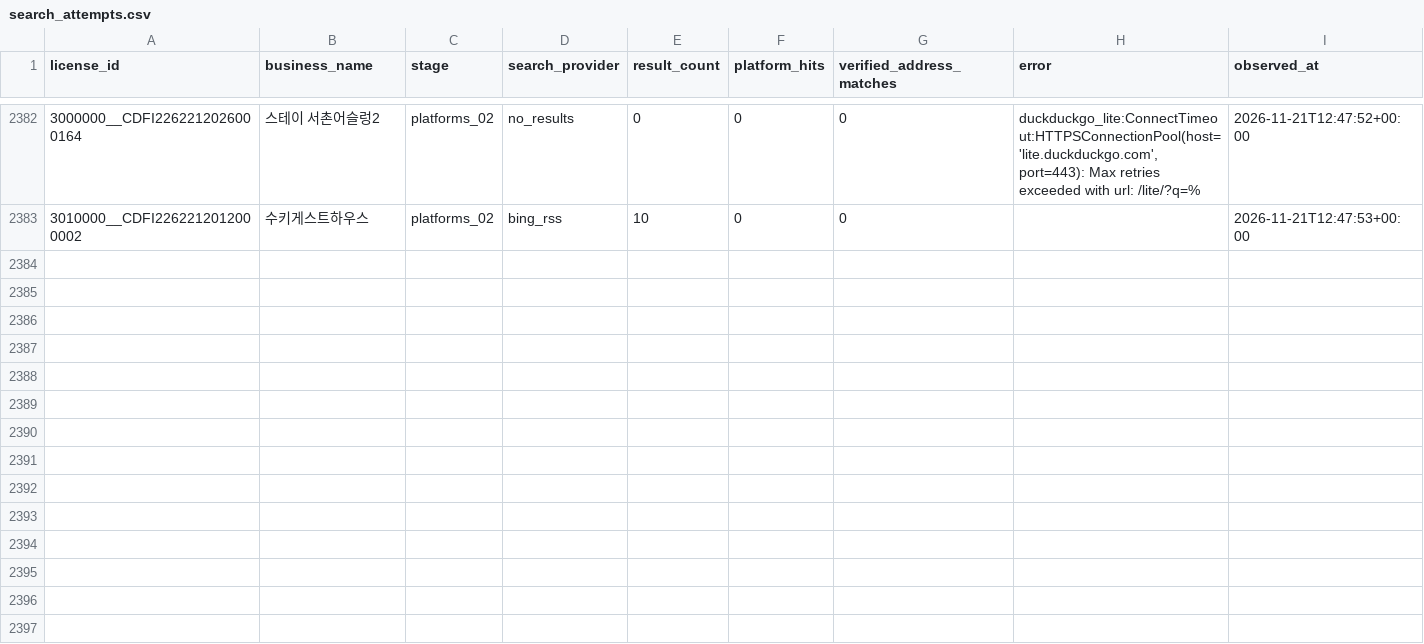
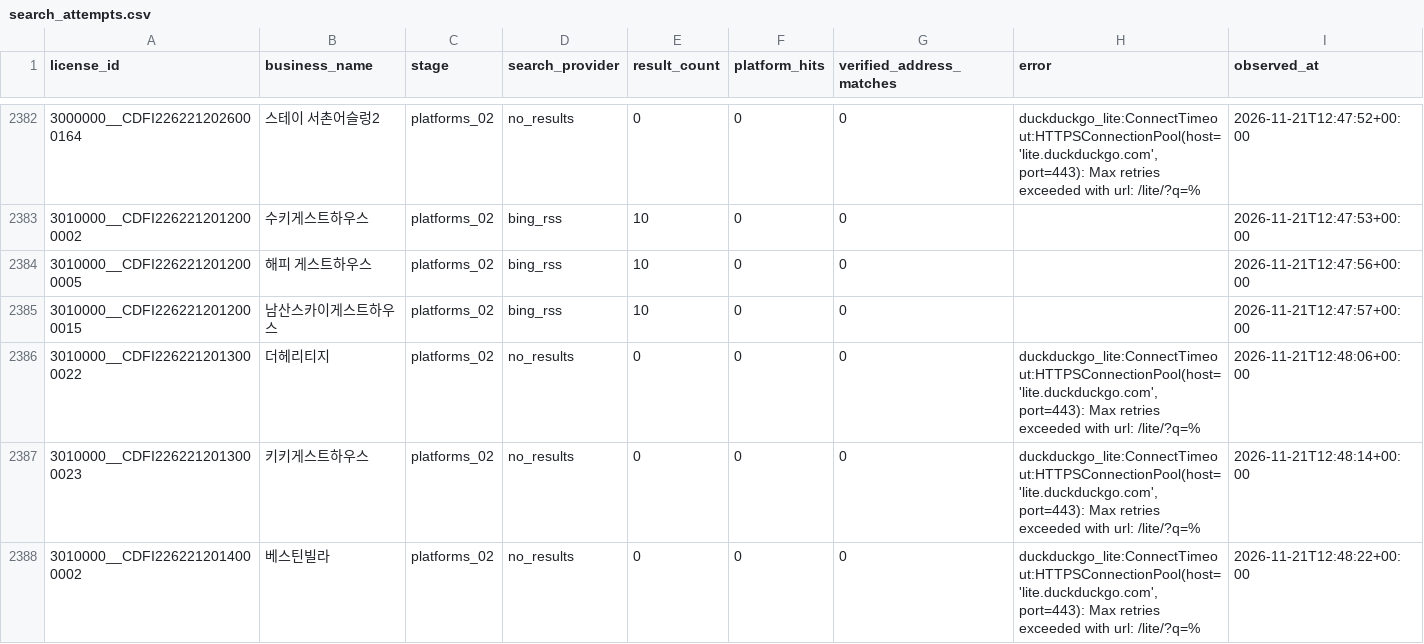
Before and after one commit to lyonbegin/hitel-scribd-runner, a CSV file: data/seoul-ota/search_attempts.csv, drawn as a sheet; only a part is shown, gaps mark what is left out.

```diff
--- a/data/seoul-ota/search_attempts.csv
+++ b/data/seoul-ota/search_attempts.csv
@@ -2383 +2383,6 @@
 3010000__CDFI2262212012000002,수키게스트하우스,platforms_02,bing_rss,10,0,0,,2026-11-21T12:47:53+00:00
+3010000__CDFI2262212012000005,해피 게스트하우스,platforms_02,bing_rss,10,0,0,,2026-11-21T12:47:56+00:00
+3010000__CDFI2262212012000015,남산스카이게스트하우스,platforms_02,bing_rss,10,0,0,,2026-11-21T12:47:57+00:00
+3010000__CDFI2262212013000022,더헤리티지,platforms_02,no_results,0,0,0,"duckduckgo_lite:ConnectTimeout:HTTPSConnectionPool(host='lite.duckduckgo.com', port=443): Max retries exceeded with url: /lite/?q=%",2026-11-21T12:48:06+00:00
+3010000__CDFI2262212013000023,키키게스트하우스,platforms_02,no_results,0,0,0,"duckduckgo_lite:ConnectTimeout:HTTPSConnectionPool(host='lite.duckduckgo.com', port=443): Max retries exceeded with url: /lite/?q=%",2026-11-21T12:48:14+00:00
+3010000__CDFI2262212014000002,베스틴빌라,platforms_02,no_results,0,0,0,"duckduckgo_lite:ConnectTimeout:HTTPSConnectionPool(host='lite.duckduckgo.com', port=443): Max retries exceeded with url: /lite/?q=%",2026-11-21T12:48:22+00:00
```
Also changed, not shown: 2 other files.
